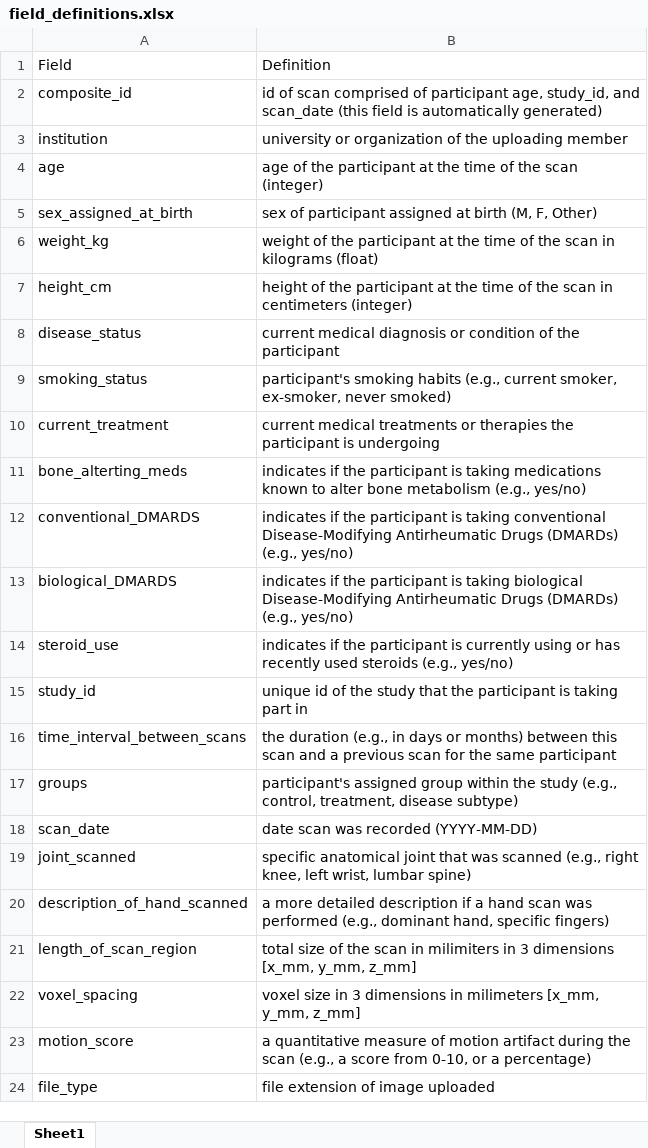
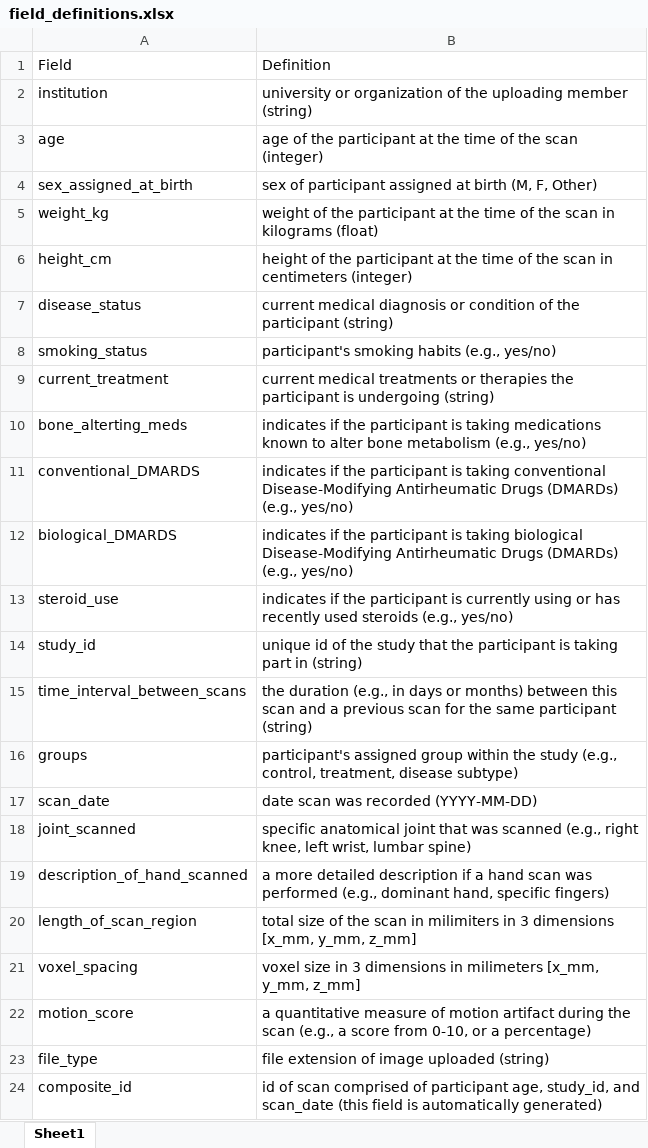
Before and after one commit to SpectraCollab/metadata_repo, an Excel workbook: assets/field_definitions.xlsx, sheet Sheet1, drawn as a sheet; values as stored, in another font and other column widths than the file's, no borders; addresses are those after the commit; the diff names each change by its address in the sheet, - before the commit and + after, or states it on an @@ line.

```diff
--- a/assets/field_definitions.xlsx (sheet Sheet1)
+++ b/assets/field_definitions.xlsx (sheet Sheet1)
-B2: …uploading member
+B2: …uploading member (string)
-B7: …the participant
+B7: …the participant (string)
-B8: …habits (e.g., current smoker, ex-smoker, never smoked)
+B8: …habits (e.g., yes/no)
-B9: …is undergoing
+B9: …is undergoing (string)
-B14: …part in
+B14: …part in (string)
-B15: …same participant
+B15: …same participant (string)
-B23: file extension of image uploaded
+B23: file extension of image uploaded (string)
@@ row 2 moved to row 24: composite_id @@
```
Also changed, not shown: 9 other files.
